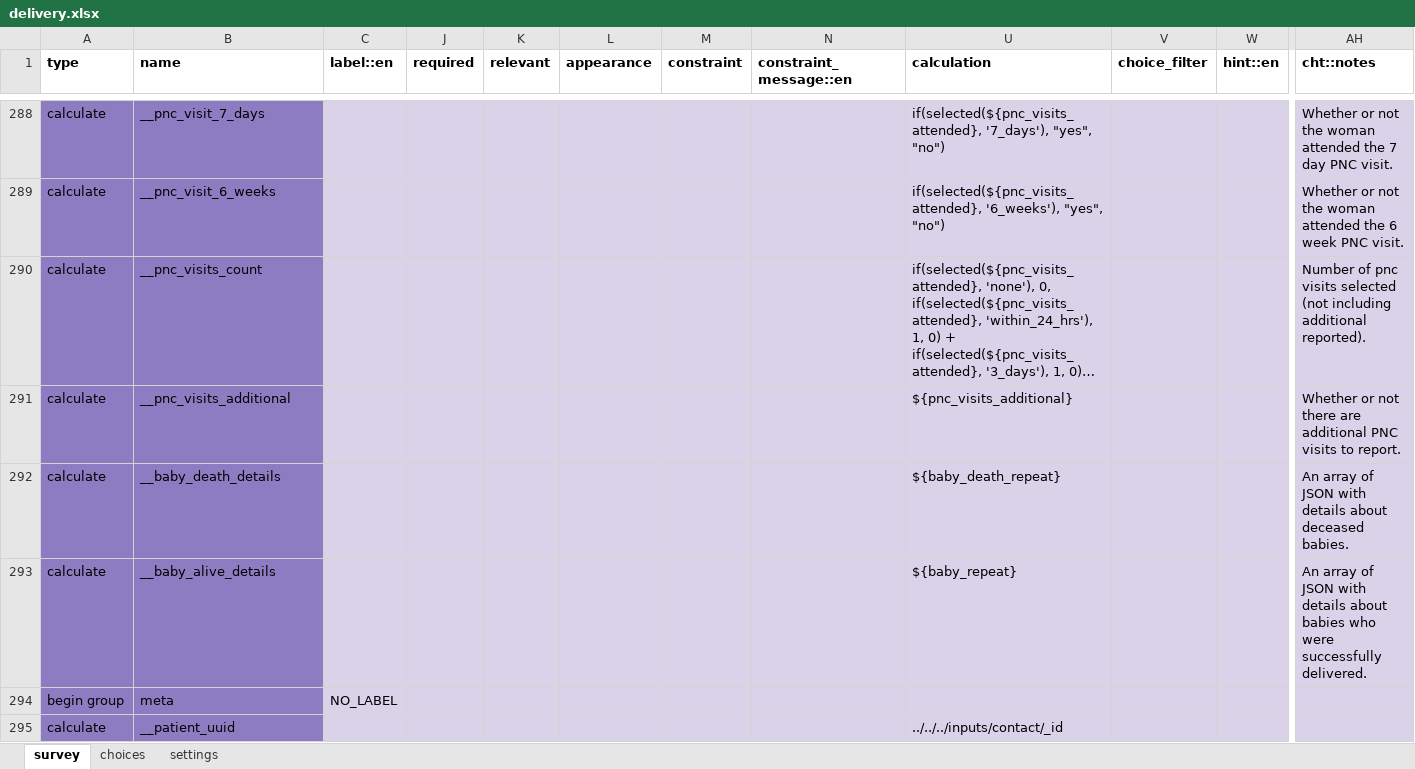
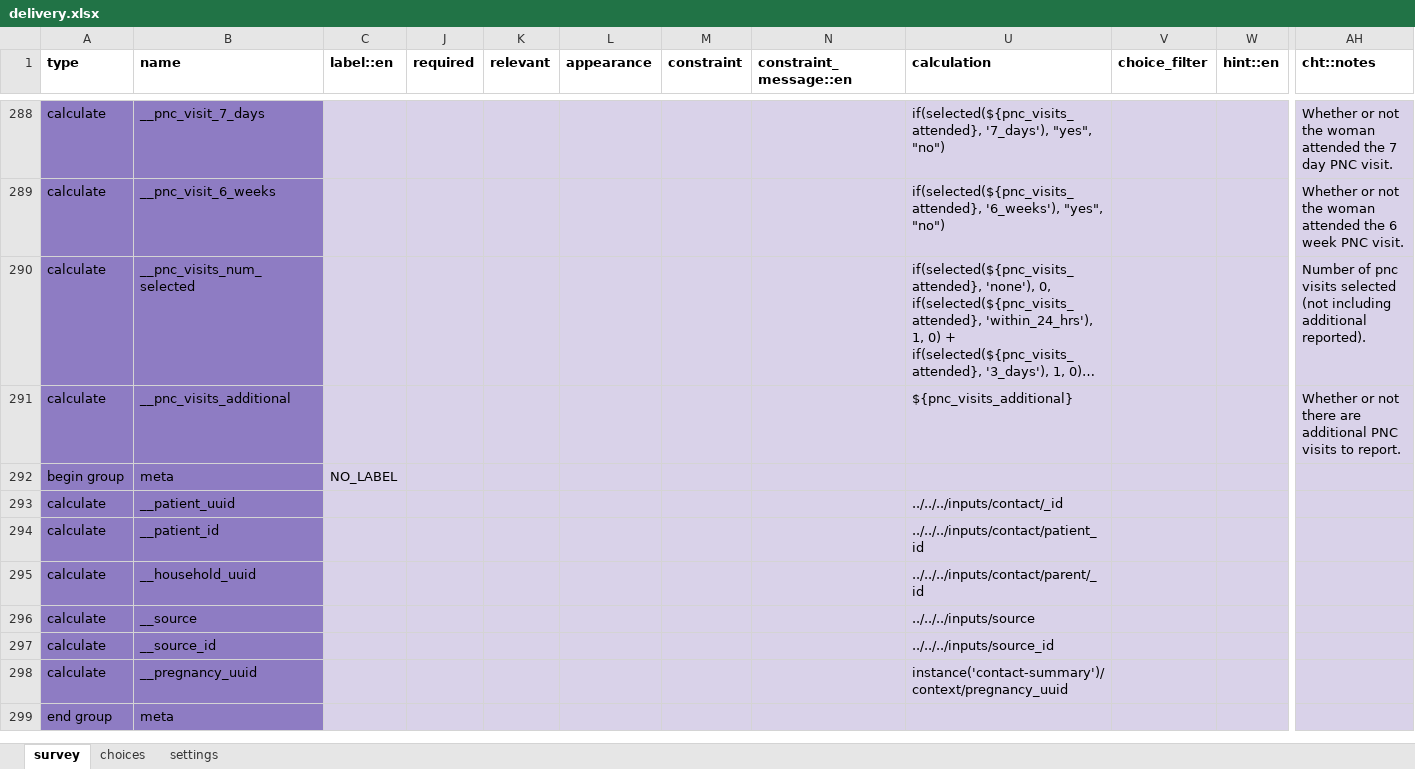
Before and after one commit to medic/cht-core, an Excel workbook: config/default/forms/app/delivery.xlsx, sheet survey, drawn as a sheet; only a part is shown, gaps mark what is left out; the shorter side is filled out with more unchanged rows; long unchanged cells end in …; values as stored, in another font and other column widths than the file's, no borders; charts and pictures not drawn; rows hold the shown columns only; the diff names each change by its address in the sheet, - before the commit and + after, or states it on an @@ line.

Commit message:
Data field cleanup
Removed fields that weren't json as expected, and renamed field to clarify meaning.

```diff
--- a/config/default/forms/app/delivery.xlsx (sheet survey)
+++ b/config/default/forms/app/delivery.xlsx (sheet survey)
-B290 (name): __pnc_visits_count
+B290 (name): __pnc_visits_num_selected
-row 292: calculate | __baby_death_details |  |  |  |  |  |  | ${baby_death_repeat} |  |  | An array of JSON with details about deceased babies.
-row 293: calculate | __baby_alive_details |  |  |  |  |  |  | ${baby_repeat} |  |  | An array of JSON with details about babies who were successfully delivered.
```
Also changed, not shown: sheet settings, 1 other file.
